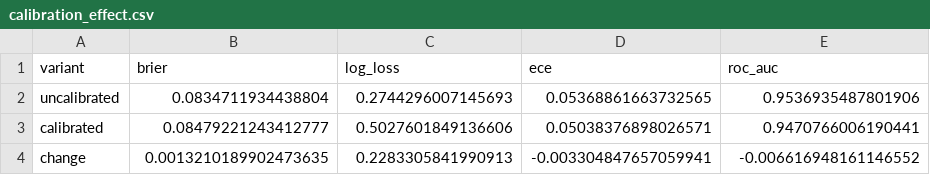
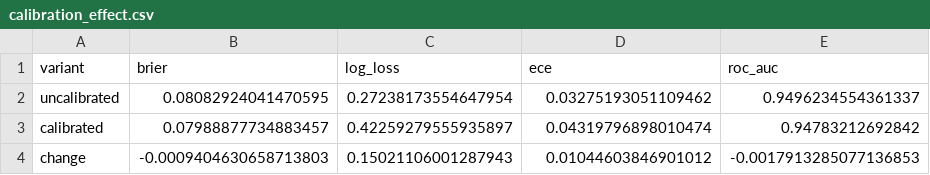
Before and after one commit to RohanKamal123/sunfi_ml, a CSV file: reports/results/calibration_effect.csv, drawn as a sheet.

```diff
--- a/reports/results/calibration_effect.csv
+++ b/reports/results/calibration_effect.csv
@@ -1,4 +1,4 @@
 variant,brier,log_loss,ece,roc_auc
-uncalibrated,0.0834711934438804,0.2744296007145693,0.05368861663732565,0.9536935487801906
-calibrated,0.08479221243412777,0.5027601849136606,0.05038376898026571,0.9470766006190441
-change,0.0013210189902473635,0.2283305841990913,-0.003304847657059941,-0.006616948161146552
+uncalibrated,0.08082924041470595,0.27238173554647954,0.03275193051109462,0.9496234554361337
+calibrated,0.07988877734883457,0.42259279555935897,0.04319796898010474,0.94783212692842
+change,-0.0009404630658713803,0.15021106001287943,0.01044603846901012,-0.0017913285077136853
```
Also changed, not shown: 5 other files.
